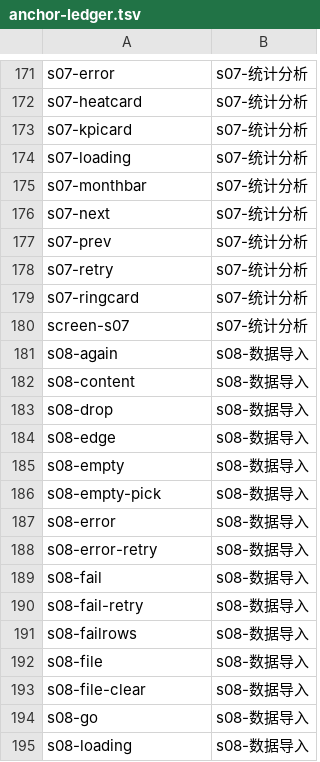
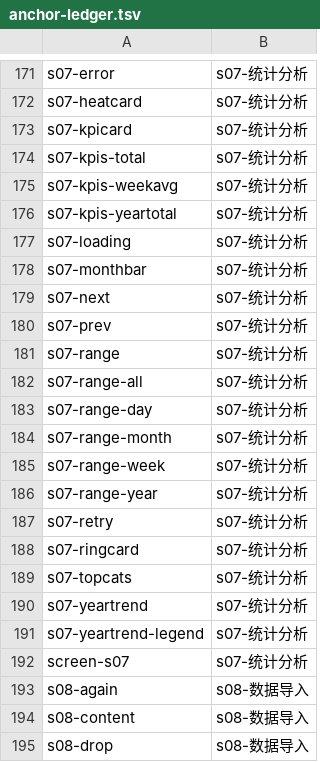
Before and after one commit to baosfeng/android-monitor, a TSV file: scripts/anchor-ledger.tsv, drawn as a sheet; only a part is shown, gaps mark what is left out; the shorter side is filled out with more unchanged rows.

```diff
--- a/scripts/anchor-ledger.tsv
+++ b/scripts/anchor-ledger.tsv
@@ -173,2 +173,5 @@ s07-heatcard	s07-统计分析
 s07-kpicard	s07-统计分析
+s07-kpis-total	s07-统计分析
+s07-kpis-weekavg	s07-统计分析
+s07-kpis-yeartotal	s07-统计分析
 s07-loading	s07-统计分析
@@ -177,4 +180,13 @@ s07-next	s07-统计分析
 s07-prev	s07-统计分析
+s07-range	s07-统计分析
+s07-range-all	s07-统计分析
+s07-range-day	s07-统计分析
+s07-range-month	s07-统计分析
+s07-range-week	s07-统计分析
+s07-range-year	s07-统计分析
 s07-retry	s07-统计分析
 s07-ringcard	s07-统计分析
+s07-topcats	s07-统计分析
+s07-yeartrend	s07-统计分析
+s07-yeartrend-legend	s07-统计分析
 screen-s07	s07-统计分析
```
Also changed, not shown: 33 other files.
